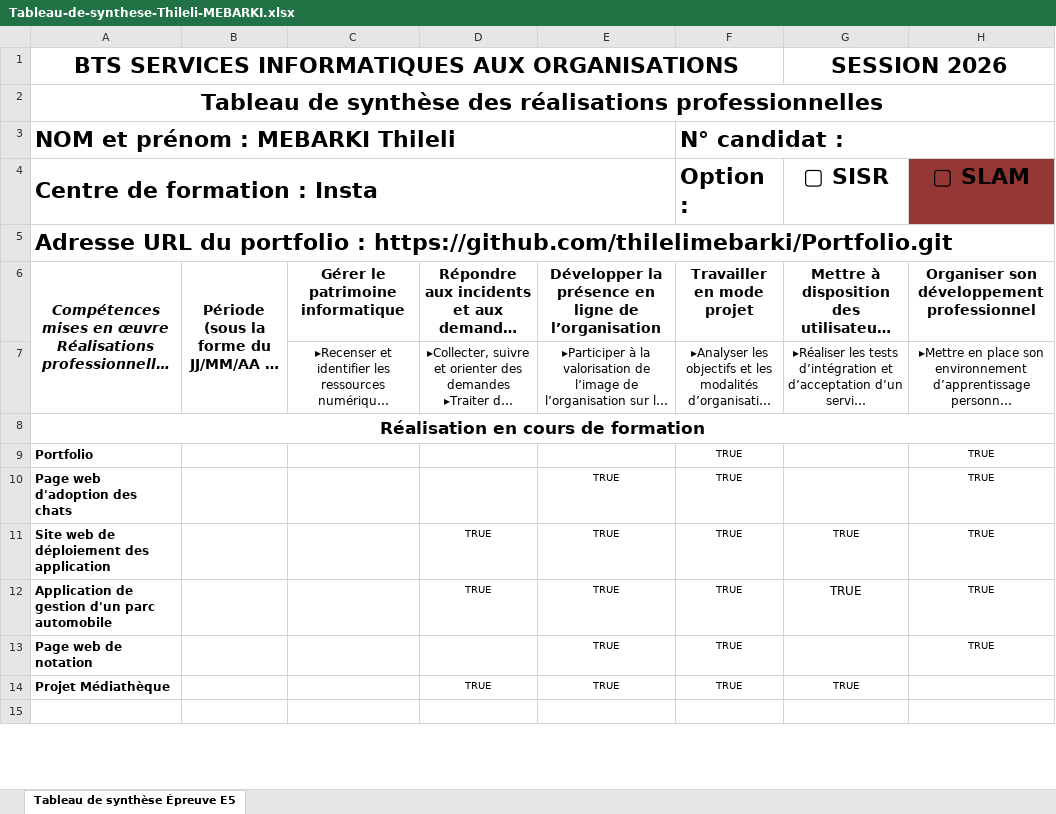
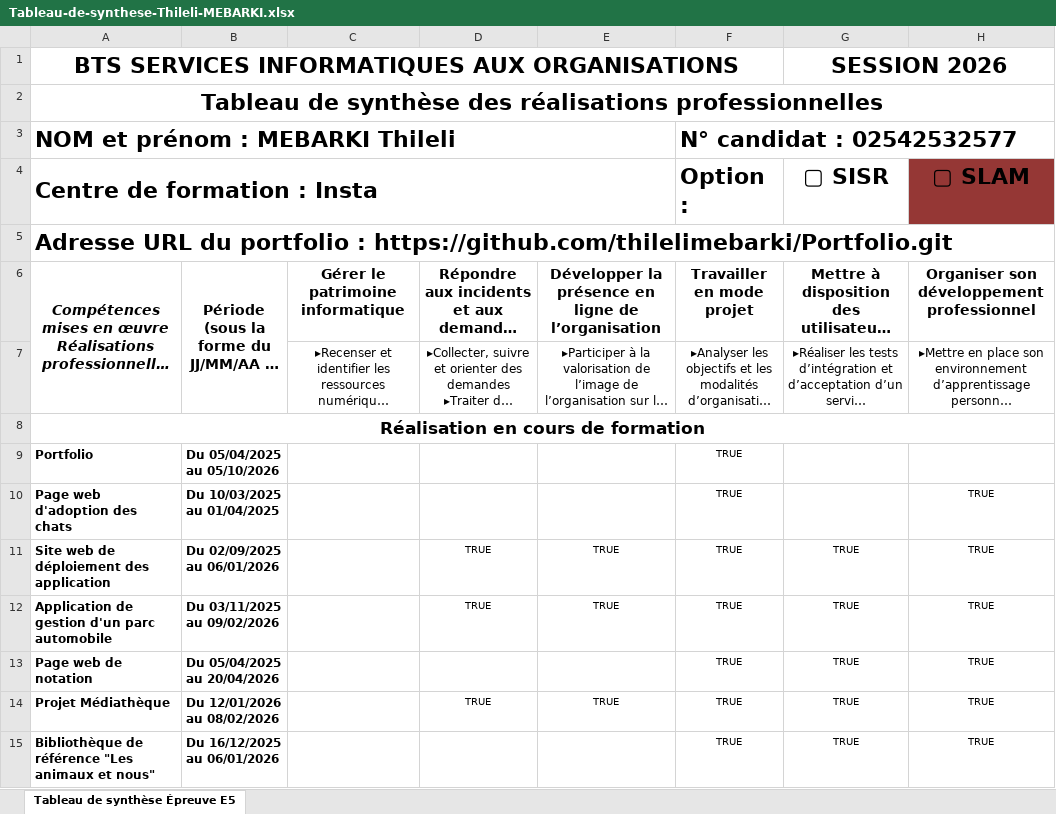
Before and after one commit to thilelimebarki/Portfolio, an Excel workbook: pdf/Fiches-presentatives/Tableau-de-synthese-Thileli-MEBARKI.xlsx, sheet Tableau de synthèse Épreuve E5, drawn as a sheet; only a part is shown; long unchanged cells end in …; values as stored, in another font and other column widths than the file's, no borders; the diff covers the shown part only; the diff names each change by its address in the sheet, - before the commit and + after, or states it on an @@ line.

```diff
--- a/pdf/Fiches-presentatives/Tableau-de-synthese-Thileli-MEBARKI.xlsx (sheet Tableau de synthèse Épreuve E5)
+++ b/pdf/Fiches-presentatives/Tableau-de-synthese-Thileli-MEBARKI.xlsx (sheet Tableau de synthèse Épreuve E5)
-F3 (Option :): N° candidat :
+F3 (Option :): N° candidat : 02542532577
-B9: (empty)
+B9: Du 05/04/2025 au 05/10/2026
-H9 (▢ SLAM): TRUE
+H9 (▢ SLAM): (empty)
-B10: (empty)
+B10: Du 10/03/2025 au 01/04/2025
-E10: TRUE
+E10: (empty)
-B11: (empty)
+B11: Du 02/09/2025 au 06/01/2026
-B12: (empty)
+B12: Du 03/11/2025 au 09/02/2026
@@ G12 text size: smaller @@
-B13: (empty)
+B13: Du 05/04/2025 au 20/04/2026
-E13: TRUE
+E13: (empty)
-G13 (▢ SISR): (empty)
+G13 (▢ SISR): TRUE
-B14: (empty)
+B14: Du 12/01/2026 au 08/02/2026
-H14 (▢ SLAM): (empty)
+H14 (▢ SLAM): TRUE
-row 15: (empty)
+row 15: Bibliothèque de référence "Les animaux et nous" | Du 16/12/2025 au 06/01/2026 |  |  |  | TRUE | TRUE | TRUE
```
Also changed, not shown: 1 added row and 14 edited cells elsewhere in this sheet, 11 other files.
